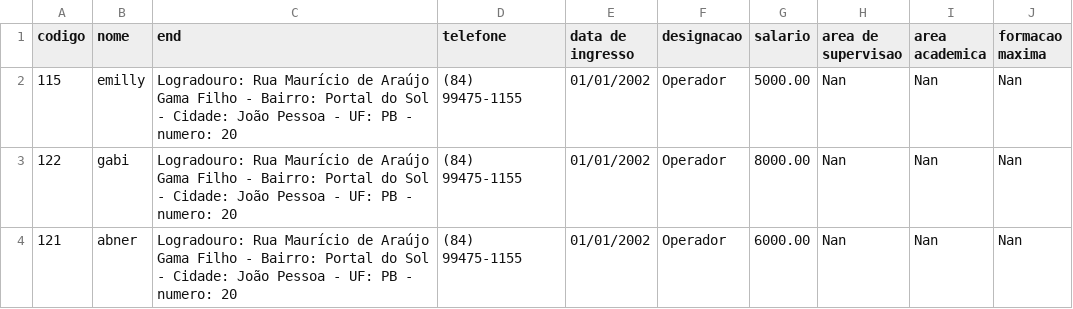
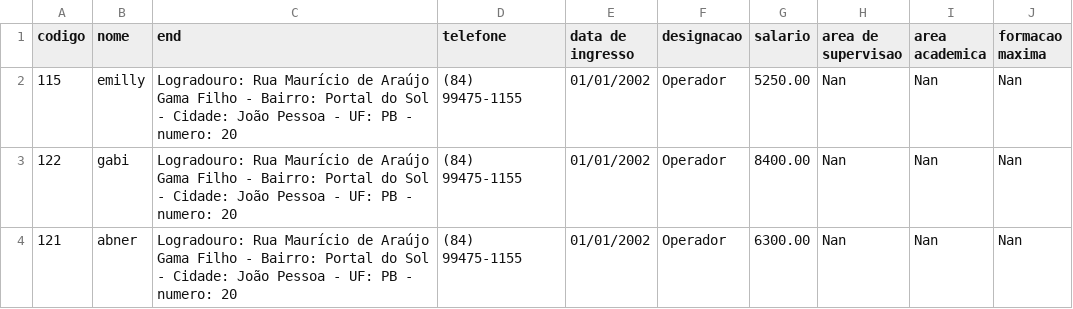
Before and after one commit to emillyedu/Sistema-de-gerenciamento-de-folha-de-pagamento, a CSV file: csv/Empresa.csv, drawn as a sheet.

```diff
--- a/csv/Empresa.csv
+++ b/csv/Empresa.csv
@@ -1,4 +1,4 @@
 codigo,nome,end,telefone,data de ingresso,designacao,salario,area de supervisao,area academica,formacao maxima
-115,emilly,Logradouro: Rua Maurício de Araújo Gama Filho - Bairro: Portal do Sol - Cidade: João Pessoa - UF: PB - numero: 20,(84) 99475-1155,01/01/2002,Operador,5000.00,Nan,Nan,Nan
-122,gabi,Logradouro: Rua Maurício de Araújo Gama Filho - Bairro: Portal do Sol - Cidade: João Pessoa - UF: PB - numero: 20,(84) 99475-1155,01/01/2002,Operador,8000.00,Nan,Nan,Nan
-121,abner,Logradouro: Rua Maurício de Araújo Gama Filho - Bairro: Portal do Sol - Cidade: João Pessoa - UF: PB - numero: 20,(84) 99475-1155,01/01/2002,Operador,6000.00,Nan,Nan,Nan
+115,emilly,Logradouro: Rua Maurício de Araújo Gama Filho - Bairro: Portal do Sol - Cidade: João Pessoa - UF: PB - numero: 20,(84) 99475-1155,01/01/2002,Operador,5250.00,Nan,Nan,Nan
+122,gabi,Logradouro: Rua Maurício de Araújo Gama Filho - Bairro: Portal do Sol - Cidade: João Pessoa - UF: PB - numero: 20,(84) 99475-1155,01/01/2002,Operador,8400.00,Nan,Nan,Nan
+121,abner,Logradouro: Rua Maurício de Araújo Gama Filho - Bairro: Portal do Sol - Cidade: João Pessoa - UF: PB - numero: 20,(84) 99475-1155,01/01/2002,Operador,6300.00,Nan,Nan,Nan
```
Also changed, not shown: 10 other files.
